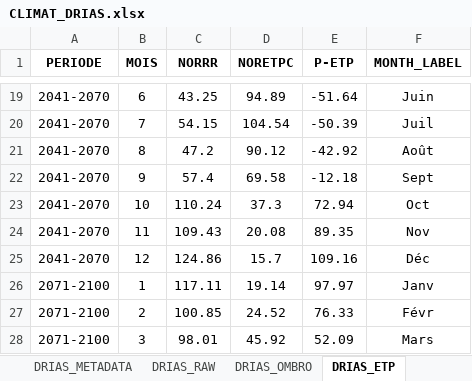
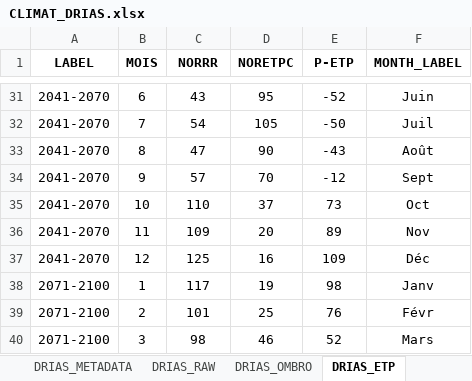
Before and after one commit to SequoiApp/Rsequoia2, an Excel workbook: inst/xlsx/CLIMAT_DRIAS.xlsx, sheet DRIAS_ETP, drawn as a sheet; only a part is shown, gaps mark what is left out; values as stored, in another font and other column widths than the file's, no borders; charts and pictures not drawn; addresses are those after the commit; the diff covers the shown part only; the diff names each change by its address in the sheet, - before the commit and + after, or states it on an @@ line.

Commit message:
Fix #36 : separate drias and mf, recompute H0, adapt .xlsx

```diff
--- a/inst/xlsx/CLIMAT_DRIAS.xlsx (sheet DRIAS_ETP)
+++ b/inst/xlsx/CLIMAT_DRIAS.xlsx (sheet DRIAS_ETP)
-A1: PERIODE
+A1: LABEL
-C31 (NORRR): 43.25
+C31 (NORRR): 43
-D31 (NORETPC): 94.89
+D31 (NORETPC): 95
-E31 (P-ETP): -51.64
+E31 (P-ETP): -52
-C32 (NORRR): 54.15
+C32 (NORRR): 54
-D32 (NORETPC): 104.54
+D32 (NORETPC): 105
-E32 (P-ETP): -50.39
+E32 (P-ETP): -50
-C33 (NORRR): 47.2
+C33 (NORRR): 47
-D33 (NORETPC): 90.12
+D33 (NORETPC): 90
-E33 (P-ETP): -42.92
+E33 (P-ETP): -43
-C34 (NORRR): 57.4
+C34 (NORRR): 57
-D34 (NORETPC): 69.58
+D34 (NORETPC): 70
-E34 (P-ETP): -12.18
+E34 (P-ETP): -12
-C35 (NORRR): 110.24
+C35 (NORRR): 110
-D35 (NORETPC): 37.3
+D35 (NORETPC): 37
-E35 (P-ETP): 72.94
+E35 (P-ETP): 73
-C36 (NORRR): 109.43
+C36 (NORRR): 109
-D36 (NORETPC): 20.08
+D36 (NORETPC): 20
-E36 (P-ETP): 89.35
+E36 (P-ETP): 89
-C37 (NORRR): 124.86
+C37 (NORRR): 125
-D37 (NORETPC): 15.7
+D37 (NORETPC): 16
-E37 (P-ETP): 109.16
+E37 (P-ETP): 109
-C38 (NORRR): 117.11
+C38 (NORRR): 117
-D38 (NORETPC): 19.14
+D38 (NORETPC): 19
-E38 (P-ETP): 97.97
+E38 (P-ETP): 98
-C39 (NORRR): 100.85
+C39 (NORRR): 101
-D39 (NORETPC): 24.52
+D39 (NORETPC): 25
-E39 (P-ETP): 76.33
+E39 (P-ETP): 76
-C40 (NORRR): 98.01
+C40 (NORRR): 98
-D40 (NORETPC): 45.92
+D40 (NORETPC): 46
-E40 (P-ETP): 52.09
+E40 (P-ETP): 52
```
Also changed, not shown: 12 added rows and 76 edited cells elsewhere in this sheet, sheet DRIAS_RAW, sheet DRIAS_OMBRO, sheet DRIAS_METADATA, formulas that keep their value, charts or pictures, 8 other files.
